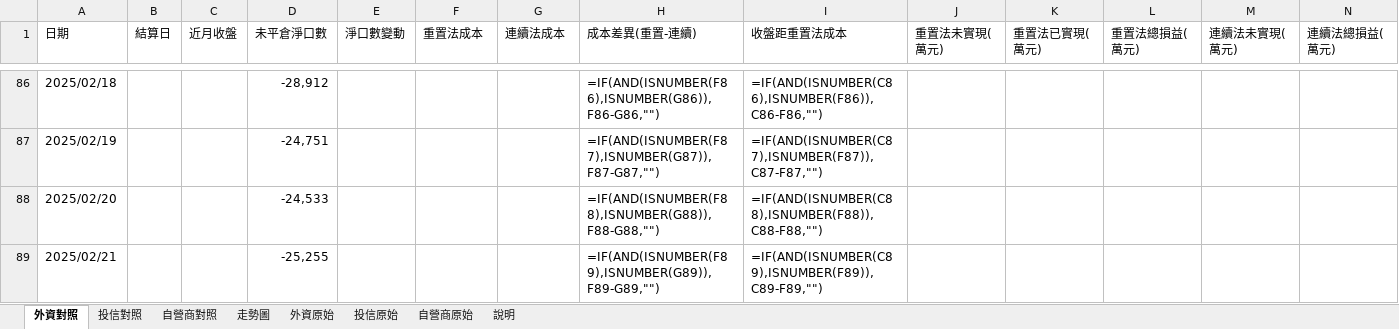
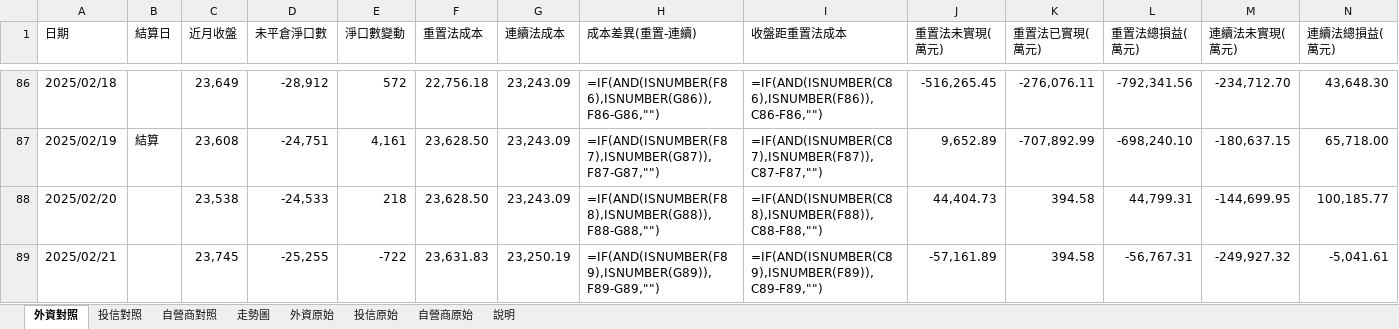
Before and after one commit to mywu-cloud/futures, an Excel workbook: data/futures_foreign_cost.xlsx, sheet 外資對照, drawn as a sheet; only a part is shown, gaps mark what is left out; values as stored, in another font and other column widths than the file's, no cell formats; formulas without a stored value are shown as written; the diff covers the shown part only; the diff names each change by its address in the sheet, - before the commit and + after, or states it on an @@ line.

```diff
--- a/data/futures_foreign_cost.xlsx (sheet 外資對照)
+++ b/data/futures_foreign_cost.xlsx (sheet 外資對照)
-C86 (近月收盤): (empty)
+C86 (近月收盤): 23,649
-E86 (淨口數變動): (empty)
+E86 (淨口數變動): 572
-F86 (重置法成本): (empty)
+F86 (重置法成本): 22,756.18
-G86:G88 (連續法成本): (empty)
+G86:G88 (連續法成本): 23,243.09
-J86 (重置法未實現(萬元)): (empty)
+J86 (重置法未實現(萬元)): -516,265.45
-K86 (重置法已實現(萬元)): (empty)
+K86 (重置法已實現(萬元)): -276,076.11
-L86 (重置法總損益(萬元)): (empty)
+L86 (重置法總損益(萬元)): -792,341.56
-M86 (連續法未實現(萬元)): (empty)
+M86 (連續法未實現(萬元)): -234,712.70
-N86 (連續法總損益(萬元)): (empty)
+N86 (連續法總損益(萬元)): 43,648.30
-B87 (結算日): (empty)
+B87 (結算日): 結算
-C87 (近月收盤): (empty)
+C87 (近月收盤): 23,608
-E87 (淨口數變動): (empty)
+E87 (淨口數變動): 4,161
-F87:F88 (重置法成本): (empty)
+F87:F88 (重置法成本): 23,628.50
-J87 (重置法未實現(萬元)): (empty)
+J87 (重置法未實現(萬元)): 9,652.89
-K87 (重置法已實現(萬元)): (empty)
+K87 (重置法已實現(萬元)): -707,892.99
-L87 (重置法總損益(萬元)): (empty)
+L87 (重置法總損益(萬元)): -698,240.10
-M87 (連續法未實現(萬元)): (empty)
+M87 (連續法未實現(萬元)): -180,637.15
-N87 (連續法總損益(萬元)): (empty)
+N87 (連續法總損益(萬元)): 65,718.00
-C88 (近月收盤): (empty)
+C88 (近月收盤): 23,538
-E88 (淨口數變動): (empty)
+E88 (淨口數變動): 218
-J88 (重置法未實現(萬元)): (empty)
+J88 (重置法未實現(萬元)): 44,404.73
-K88:K89 (重置法已實現(萬元)): (empty)
+K88:K89 (重置法已實現(萬元)): 394.58
-L88 (重置法總損益(萬元)): (empty)
+L88 (重置法總損益(萬元)): 44,799.31
-M88 (連續法未實現(萬元)): (empty)
+M88 (連續法未實現(萬元)): -144,699.95
-N88 (連續法總損益(萬元)): (empty)
+N88 (連續法總損益(萬元)): 100,185.77
-C89 (近月收盤): (empty)
+C89 (近月收盤): 23,745
-E89 (淨口數變動): (empty)
+E89 (淨口數變動): -722
-F89 (重置法成本): (empty)
+F89 (重置法成本): 23,631.83
-G89 (連續法成本): (empty)
+G89 (連續法成本): 23,250.19
-J89 (重置法未實現(萬元)): (empty)
+J89 (重置法未實現(萬元)): -57,161.89
-L89 (重置法總損益(萬元)): (empty)
+L89 (重置法總損益(萬元)): -56,767.31
-M89 (連續法未實現(萬元)): (empty)
+M89 (連續法未實現(萬元)): -249,927.32
-N89 (連續法總損益(萬元)): (empty)
+N89 (連續法總損益(萬元)): -5,041.61
```
Also changed, not shown: 1477 edited cells elsewhere in this sheet, sheet 自營商原始, sheet 投信原始, sheet 自營商對照, sheet 投信對照, sheet 外資原始, cell formats, charts or pictures, 7 other files.
